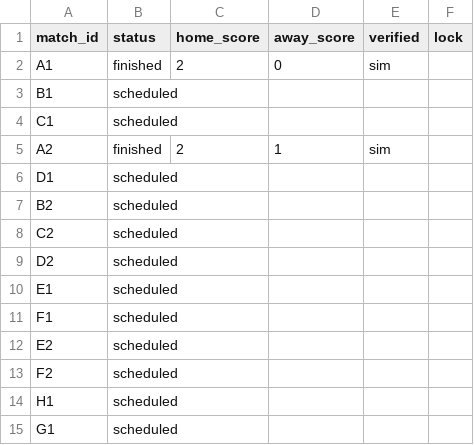
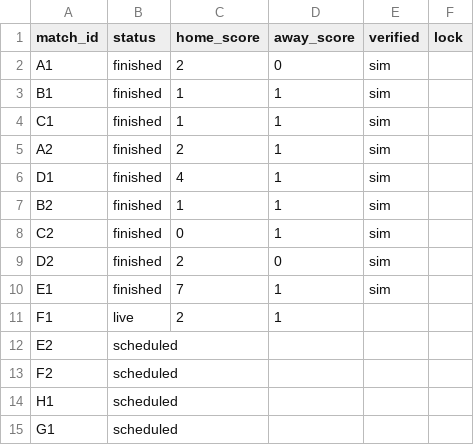
Before and after one commit to paulocrepaldi81/bolao-miha-2026, a CSV file: engine/data/results.csv, drawn as a sheet; only a part is shown.

```diff
--- a/engine/data/results.csv
+++ b/engine/data/results.csv
@@ -2,11 +2,11 @@ match_id,status,home_score,away_score,verified,lock
 A1,finished,2,0,sim,
-B1,scheduled,,,,
-C1,scheduled,,,,
+B1,finished,1,1,sim,
+C1,finished,1,1,sim,
 A2,finished,2,1,sim,
-D1,scheduled,,,,
-B2,scheduled,,,,
-C2,scheduled,,,,
-D2,scheduled,,,,
-E1,scheduled,,,,
-F1,scheduled,,,,
+D1,finished,4,1,sim,
+B2,finished,1,1,sim,
+C2,finished,0,1,sim,
+D2,finished,2,0,sim,
+E1,finished,7,1,sim,
+F1,live,2,1,,
 E2,scheduled,,,,
```
Also changed, not shown: 3 other files.
